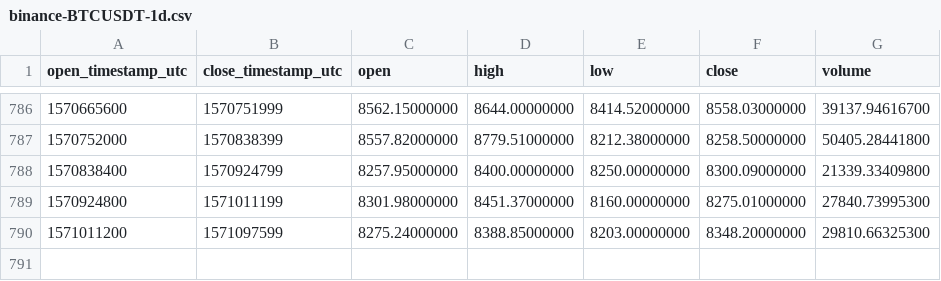
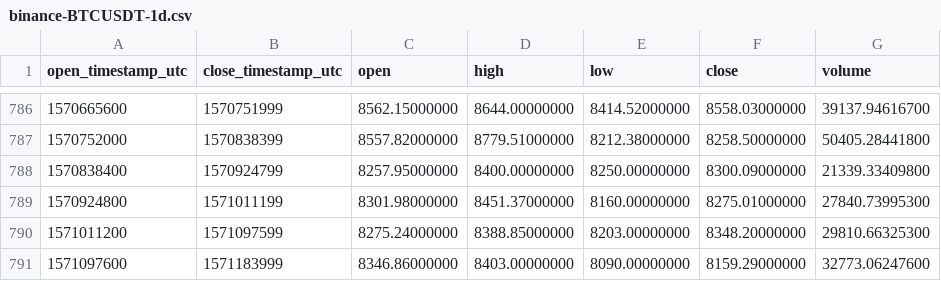
Before and after one commit to cryptobigbro/binance-BTCUSDT, a CSV file: binance-BTCUSDT-1d.csv, drawn as a sheet; only a part is shown, gaps mark what is left out.

Commit message:
Update OHLCV data.

```diff
--- a/binance-BTCUSDT-1d.csv
+++ b/binance-BTCUSDT-1d.csv
@@ -790 +790,2 @@ open_timestamp_utc,close_timestamp_utc,open,high,low,close,volume
 1571011200,1571097599,8275.24000000,8388.85000000,8203.00000000,8348.20000000,29810.66325300
+1571097600,1571183999,8346.86000000,8403.00000000,8090.00000000,8159.29000000,32773.06247600
```
Also changed, not shown: 1 other file.
